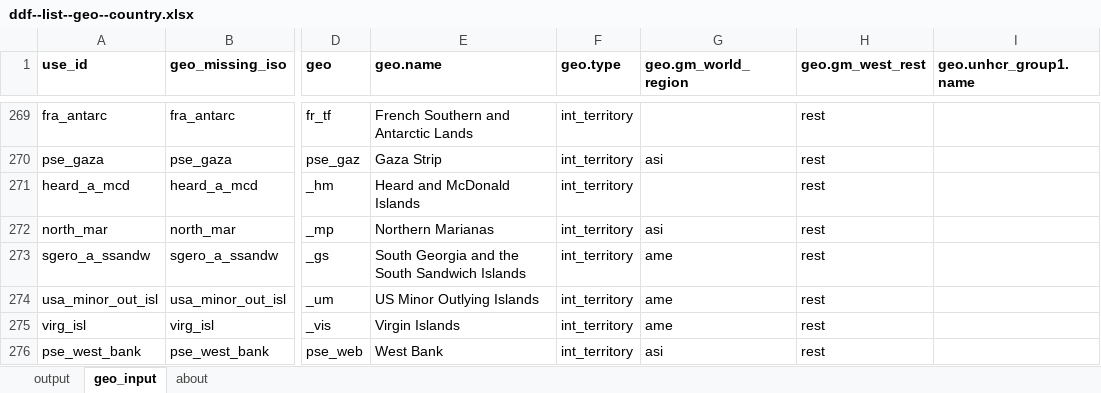
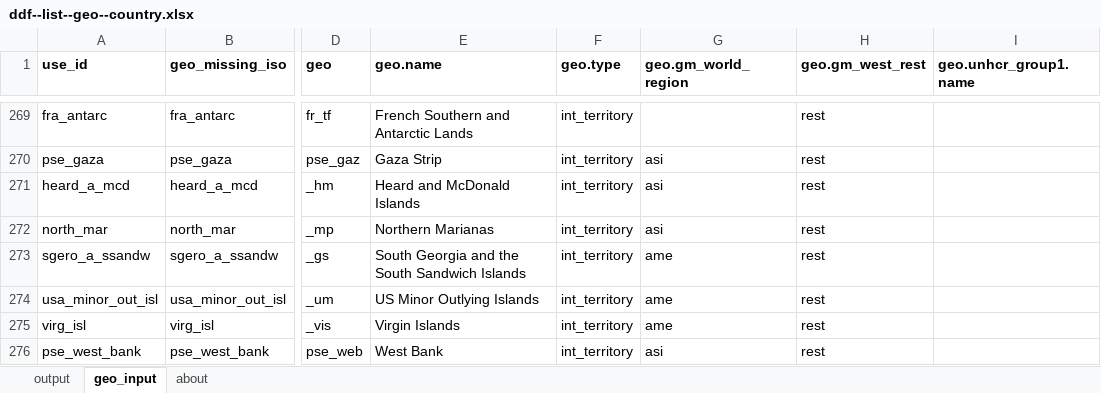
Before and after one commit to open-numbers/ddf--gapminder--geo_entity_domain, an Excel workbook: ddf--list--geo--country.xlsx, sheet geo_input, drawn as a sheet; only a part is shown, gaps mark what is left out; values as stored, in another font and other column widths than the file's, no borders; table styles not drawn; the diff names each change by its address in the sheet, - before the commit and + after, or states it on an @@ line.

Commit message:
Updated lists and renamed lat lng to Latitude and Longitude

```diff
--- a/ddf--list--geo--country.xlsx (sheet geo_input)
+++ b/ddf--list--geo--country.xlsx (sheet geo_input)
-G271 (geo.gm_world_region): (empty)
+G271 (geo.gm_world_region): asi
```
Also changed, not shown: sheet output, ddf--list--geo--global.xlsx, ddf--list--geo--world_4region.xlsx, 6 other files.
